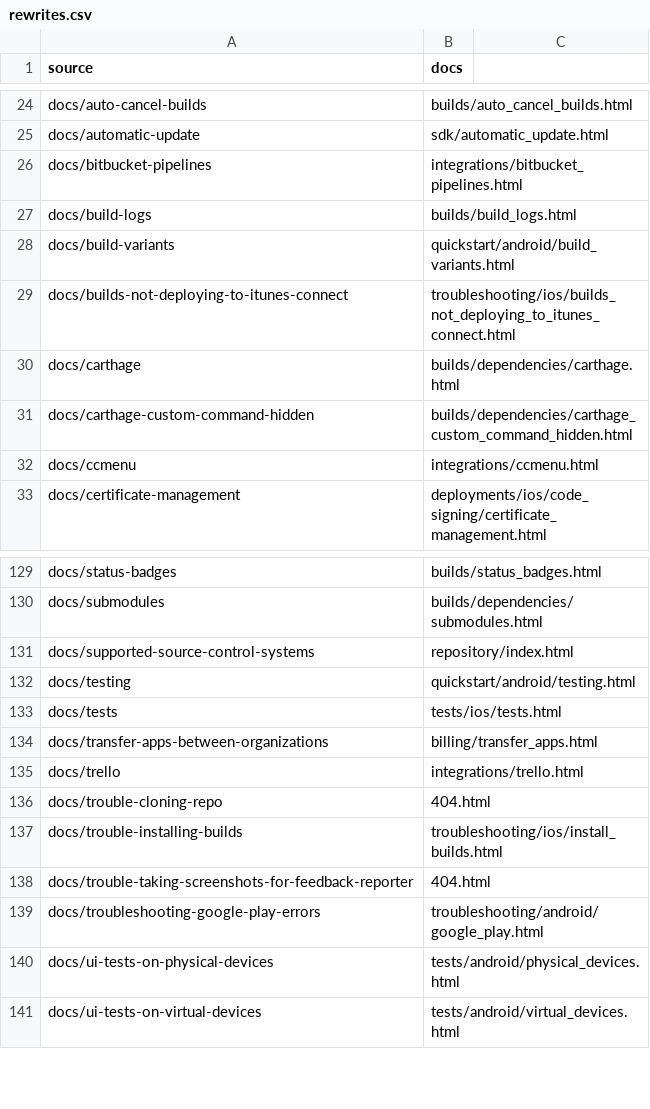
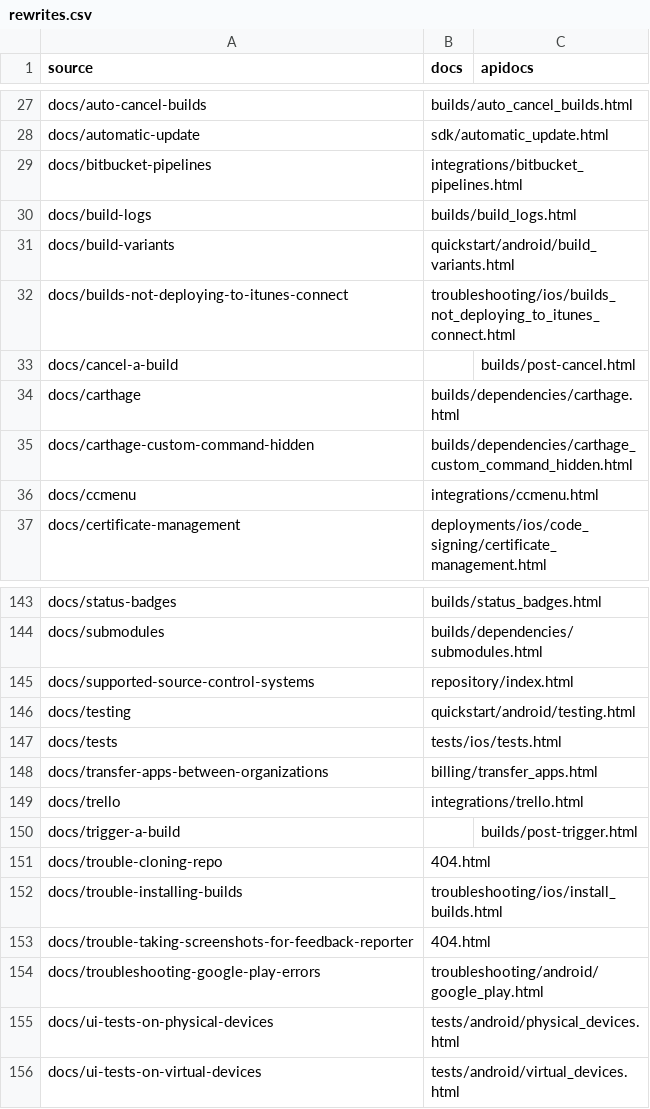
Before and after one commit to bb-public/docs.buddybuild.com, a CSV file: rewrites.csv, drawn as a sheet; only a part is shown, gaps mark what is left out; the diff covers the shown part only.

```diff
--- a/rewrites.csv
+++ b/rewrites.csv
@@ -1 +1 @@
-source,docs
+source,docs,apidocs
@@ -29,0 +33 @@ docs/builds-not-deploying-to-itunes-connect,troubleshooting/ios/builds_not_deplo
+docs/cancel-a-build,,builds/post-cancel.html
@@ -135,0 +150 @@ docs/trello,integrations/trello.html
+docs/trigger-a-build,,builds/post-trigger.html
```
Also changed, not shown: 13 added rows elsewhere in this file, 1 other file.
